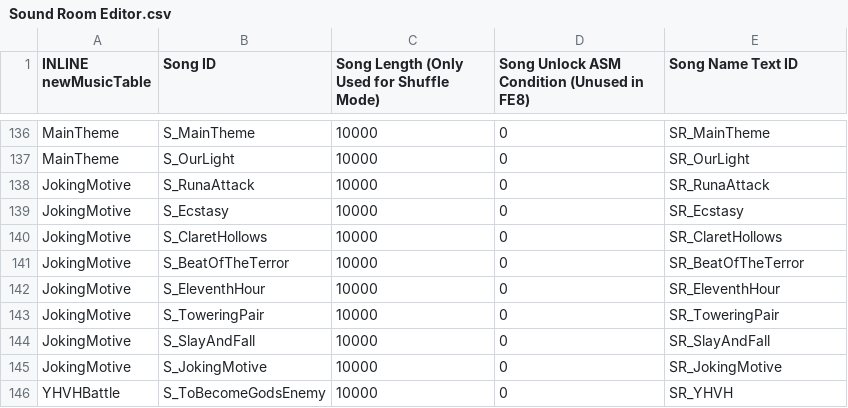
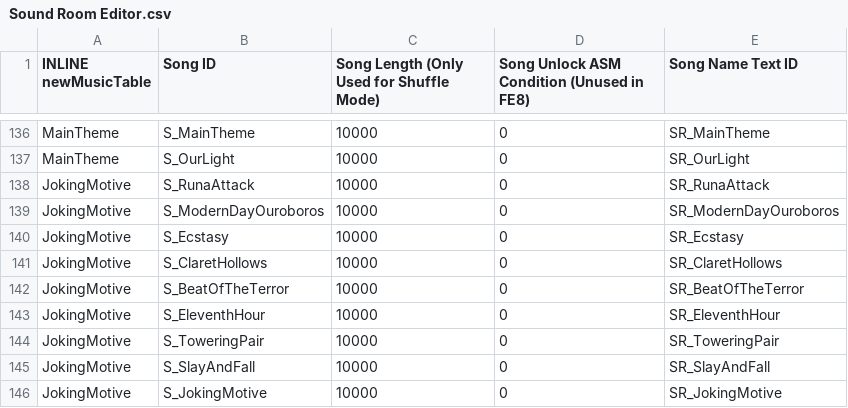
Before and after one commit to Retina1/TMGC_Buildfiles, a CSV file: Tables/NightmareModules/Misc/Sound Room Editor.csv, drawn as a sheet; only a part is shown, gaps mark what is left out; the shorter side is filled out with more unchanged rows; the diff names each change by its address in the sheet, - before the commit and + after, or states it on an @@ line.

```diff
--- a/Tables/NightmareModules/Misc/Sound Room Editor.csv
+++ b/Tables/NightmareModules/Misc/Sound Room Editor.csv
+row 139: JokingMotive | S_ModernDayOuroboros | 10000 | 0 | SR_ModernDayOuroboros
```
Also changed, not shown: Tables/NightmareModules/ChapterData/ChapterData.csv, 23 other files.
